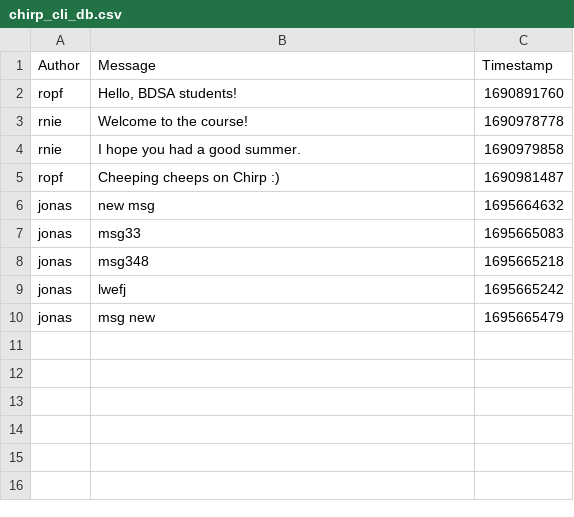
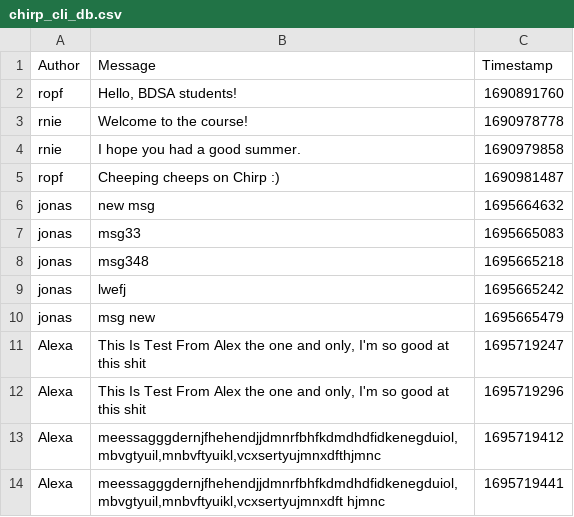
Before and after one commit to ITU-BDSA23-GROUP10/Chirp, a CSV file: src/Chirp.CSVDBService/Data/chirp_cli_db.csv, drawn as a sheet; the diff names each change by its address in the sheet, - before the commit and + after, or states it on an @@ line.

```diff
--- a/src/Chirp.CSVDBService/Data/chirp_cli_db.csv
+++ b/src/Chirp.CSVDBService/Data/chirp_cli_db.csv
+row 11: Alexa | This Is Test From Alex the one and only, I'm so good at this shit | 1695719247
+row 12: Alexa | This Is Test From Alex the one and only, I'm so good at this shit | 1695719296
+row 13: Alexa | meessagggdernjfhehendjjdmnrfbhfkdmdhdfidkenegduiol,mbvgtyuil,mnbvftyuikl,vcxsertyujmnxdfthjmnc | 1695719412
+row 14: Alexa | meessagggdernjfhehendjjdmnrfbhfkdmdhdfidkenegduiol,mbvgtyuil,mnbvftyuikl,vcxsertyujmnxdft hjmnc | 1695719441
```
Also changed, not shown: 6 other files.
